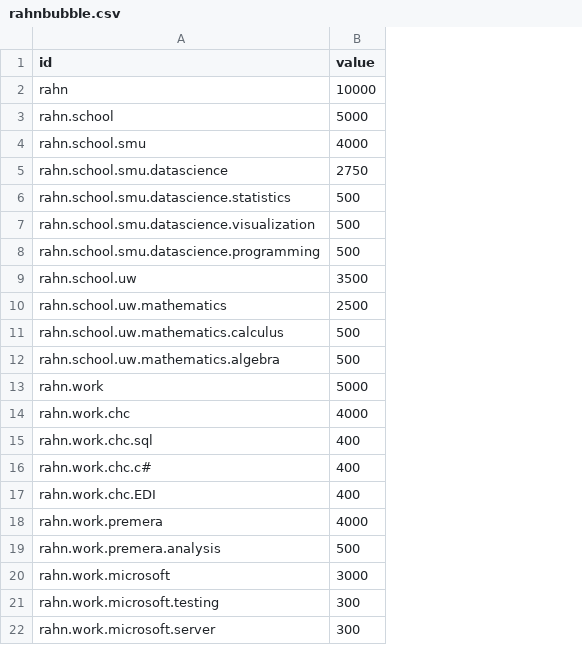
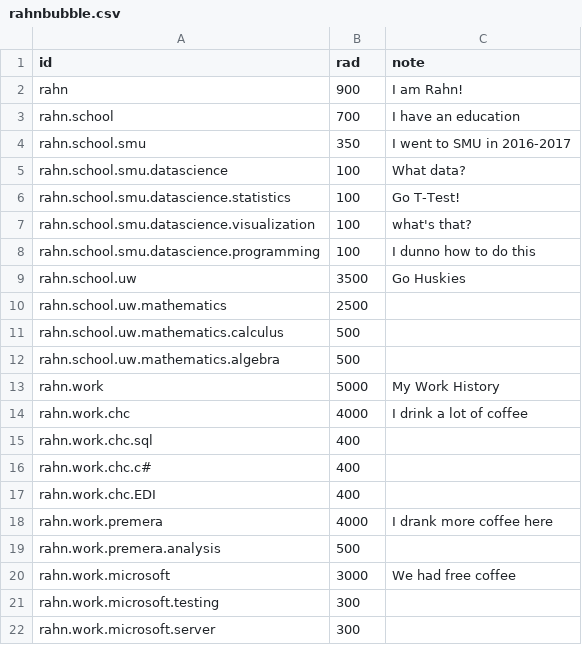
Before and after one commit to RahnL/ResumeVisualization, a CSV file: ResumeVisualization/rahnbubble.csv, drawn as a sheet; the diff names each change by its address in the sheet, - before the commit and + after, or states it on an @@ line.

Commit message:
played in sandbox. Tried to change bubble tooltip to new column in csv. Doesn't work

```diff
--- a/ResumeVisualization/rahnbubble.csv
+++ b/ResumeVisualization/rahnbubble.csv
+column C (note), rows 2-20: I am Rahn! | I have an education | I went to SMU in 2016-2017 | What data? | Go T-Test! | what's that? | I dunno how to do this | Go Huskies |  |  |  | My Work History | I drink a lot of coffee |  |  |  | I drank more coffee here |  | We had free coffee
-B1: value
+B1: rad
-B2 (rad): 10000
+B2 (rad): 900
-B3 (rad): 5000
+B3 (rad): 700
-B4 (rad): 4000
+B4 (rad): 350
-B5 (rad): 2750
+B5 (rad): 100
-B6:B8 (rad): 500
+B6:B8 (rad): 100
```
Also changed, not shown: ResumeVisualization/rahndata.csv, 4 other files.
